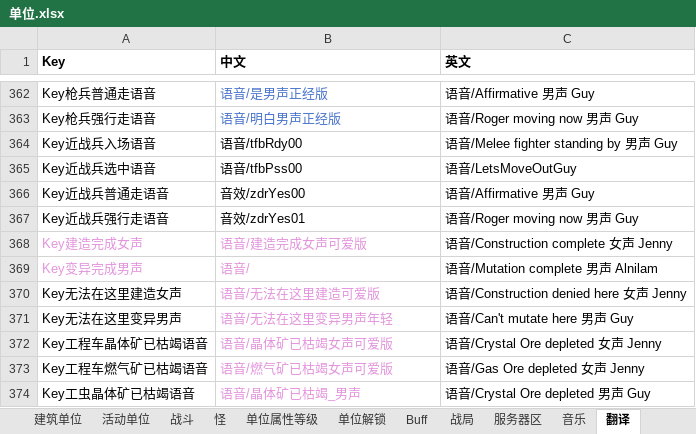
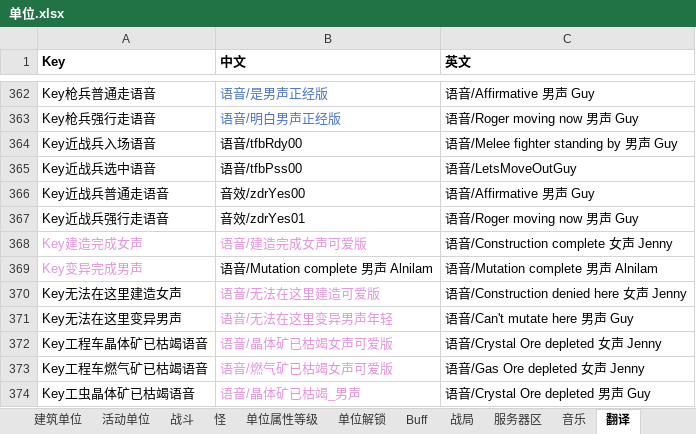
Before and after one commit to 544898458/Iocp20Coroutine, an Excel workbook: Iocp20Coroutine/表/单位.xlsx, sheet 翻译, drawn as a sheet; only a part is shown, gaps mark what is left out; values as stored, in another font and other column widths than the file's, no borders; the diff names each change by its address in the sheet, - before the commit and + after, or states it on an @@ line.

```diff
--- a/Iocp20Coroutine/表/单位.xlsx (sheet 翻译)
+++ b/Iocp20Coroutine/表/单位.xlsx (sheet 翻译)
-B369 (中文): 语音/
+B369 (中文): 语音/Mutation complete 男声 Alnilam
-B369 text colour: #E394DC
+B369 text colour: black
```
Also changed, not shown: 1 other file.
